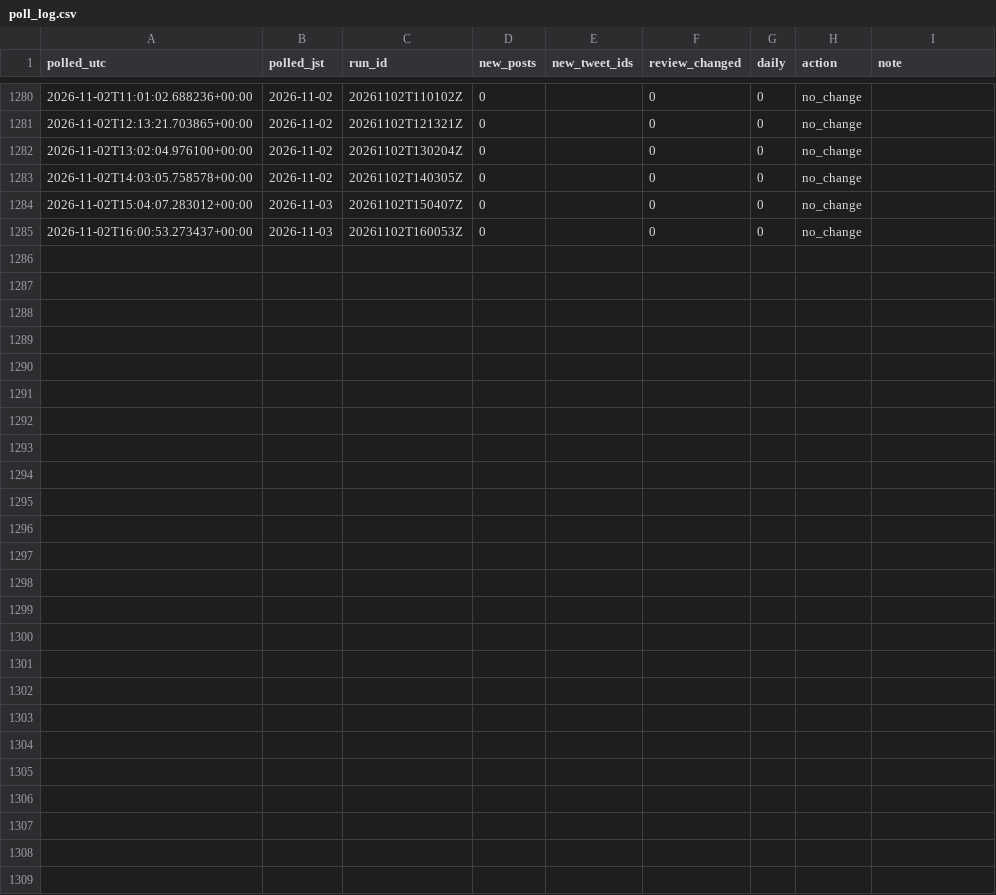
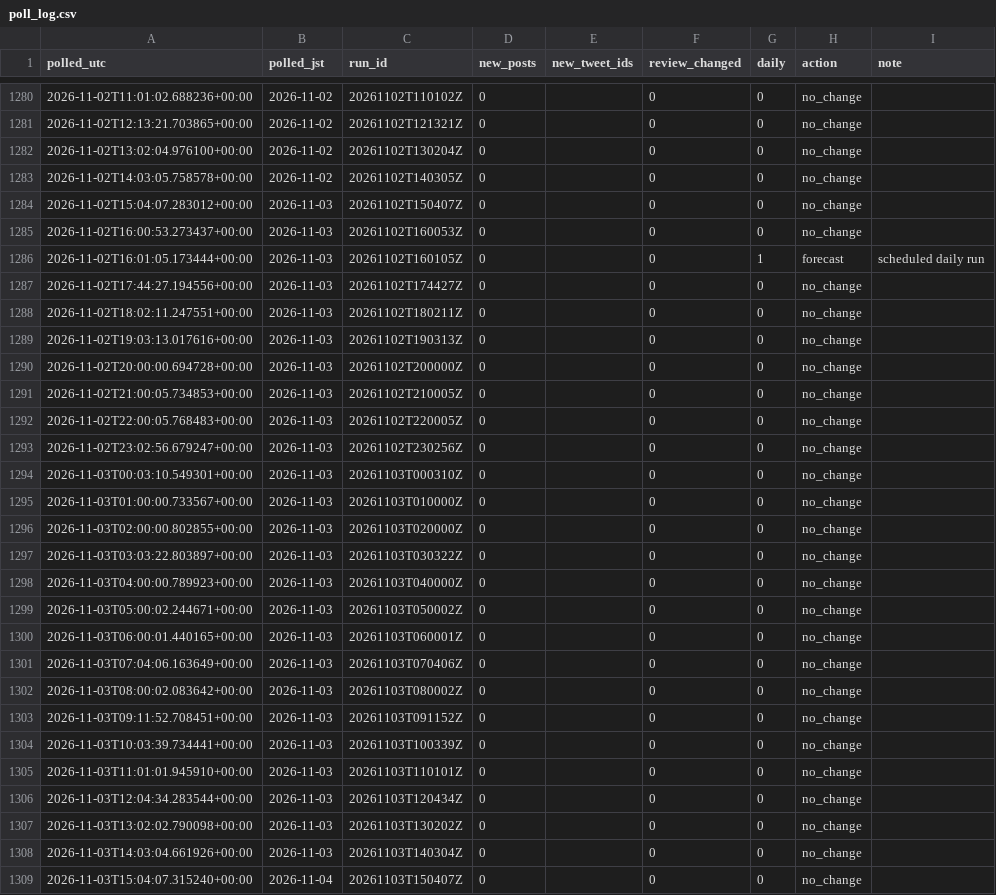
Before and after one commit to geanodong-bcrs/hxh-forecast, a CSV file: data/automation/poll_log.csv, drawn as a sheet; only a part is shown, gaps mark what is left out; the diff names each change by its address in the sheet, - before the commit and + after, or states it on an @@ line.

Commit message:
publish forecast 2026-11-03 16:13 UTC

```diff
--- a/data/automation/poll_log.csv
+++ b/data/automation/poll_log.csv
+row 1286: 2026-11-02T16:01:05.173444+00:00 | 2026-11-03 | 20261102T160105Z | 0 |  | 0 | 1 | forecast | scheduled daily run
+row 1287: 2026-11-02T17:44:27.194556+00:00 | 2026-11-03 | 20261102T174427Z | 0 |  | 0 | 0 | no_change
+row 1288: 2026-11-02T18:02:11.247551+00:00 | 2026-11-03 | 20261102T180211Z | 0 |  | 0 | 0 | no_change
+row 1289: 2026-11-02T19:03:13.017616+00:00 | 2026-11-03 | 20261102T190313Z | 0 |  | 0 | 0 | no_change
+row 1290: 2026-11-02T20:00:00.694728+00:00 | 2026-11-03 | 20261102T200000Z | 0 |  | 0 | 0 | no_change
+row 1291: 2026-11-02T21:00:05.734853+00:00 | 2026-11-03 | 20261102T210005Z | 0 |  | 0 | 0 | no_change
+row 1292: 2026-11-02T22:00:05.768483+00:00 | 2026-11-03 | 20261102T220005Z | 0 |  | 0 | 0 | no_change
+row 1293: 2026-11-02T23:02:56.679247+00:00 | 2026-11-03 | 20261102T230256Z | 0 |  | 0 | 0 | no_change
+row 1294: 2026-11-03T00:03:10.549301+00:00 | 2026-11-03 | 20261103T000310Z | 0 |  | 0 | 0 | no_change
+row 1295: 2026-11-03T01:00:00.733567+00:00 | 2026-11-03 | 20261103T010000Z | 0 |  | 0 | 0 | no_change
+row 1296: 2026-11-03T02:00:00.802855+00:00 | 2026-11-03 | 20261103T020000Z | 0 |  | 0 | 0 | no_change
+row 1297: 2026-11-03T03:03:22.803897+00:00 | 2026-11-03 | 20261103T030322Z | 0 |  | 0 | 0 | no_change
+row 1298: 2026-11-03T04:00:00.789923+00:00 | 2026-11-03 | 20261103T040000Z | 0 |  | 0 | 0 | no_change
+row 1299: 2026-11-03T05:00:02.244671+00:00 | 2026-11-03 | 20261103T050002Z | 0 |  | 0 | 0 | no_change
+row 1300: 2026-11-03T06:00:01.440165+00:00 | 2026-11-03 | 20261103T060001Z | 0 |  | 0 | 0 | no_change
+row 1301: 2026-11-03T07:04:06.163649+00:00 | 2026-11-03 | 20261103T070406Z | 0 |  | 0 | 0 | no_change
+row 1302: 2026-11-03T08:00:02.083642+00:00 | 2026-11-03 | 20261103T080002Z | 0 |  | 0 | 0 | no_change
+row 1303: 2026-11-03T09:11:52.708451+00:00 | 2026-11-03 | 20261103T091152Z | 0 |  | 0 | 0 | no_change
+row 1304: 2026-11-03T10:03:39.734441+00:00 | 2026-11-03 | 20261103T100339Z | 0 |  | 0 | 0 | no_change
+row 1305: 2026-11-03T11:01:01.945910+00:00 | 2026-11-03 | 20261103T110101Z | 0 |  | 0 | 0 | no_change
+row 1306: 2026-11-03T12:04:34.283544+00:00 | 2026-11-03 | 20261103T120434Z | 0 |  | 0 | 0 | no_change
+row 1307: 2026-11-03T13:02:02.790098+00:00 | 2026-11-03 | 20261103T130202Z | 0 |  | 0 | 0 | no_change
+row 1308: 2026-11-03T14:03:04.661926+00:00 | 2026-11-03 | 20261103T140304Z | 0 |  | 0 | 0 | no_change
+row 1309: 2026-11-03T15:04:07.315240+00:00 | 2026-11-04 | 20261103T150407Z | 0 |  | 0 | 0 | no_change
```
Also changed, not shown: data/forecasts/index.csv, data/processed/chapters.csv, 11 other files.
